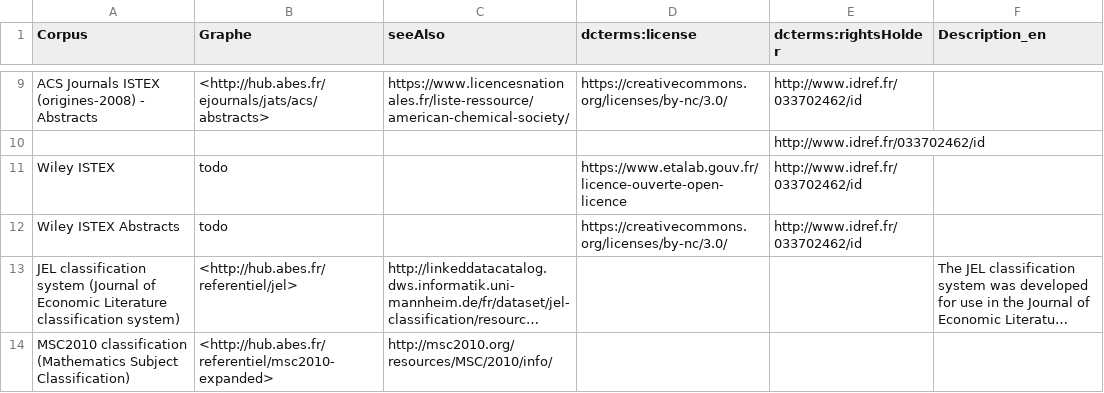
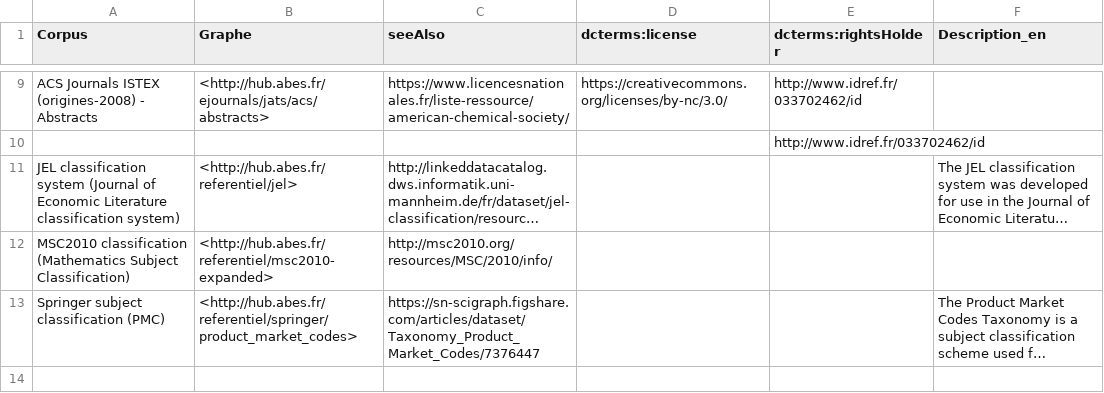
Before and after one commit to abes-esr/scienceplus-content, a TSV file: scienceplus_graphes_corpus.tsv, drawn as a sheet; only a part is shown, gaps mark what is left out; the shorter side is filled out with more unchanged rows; long unchanged cells end in …; the diff names each change by its address in the sheet, - before the commit and + after, or states it on an @@ line.

Commit message:
Deleting spoiler about the next corpus : W****

```diff
--- a/scienceplus_graphes_corpus.tsv
+++ b/scienceplus_graphes_corpus.tsv
-row 11: Wiley ISTEX | todo |  | https://www.etalab.gouv.fr/licence-ouverte-open-licence | http://www.idref.fr/033702462/id
-row 12: Wiley ISTEX Abstracts | todo |  | https://creativecommons.org/licenses/by-nc/3.0/ | http://www.idref.fr/033702462/id
```
